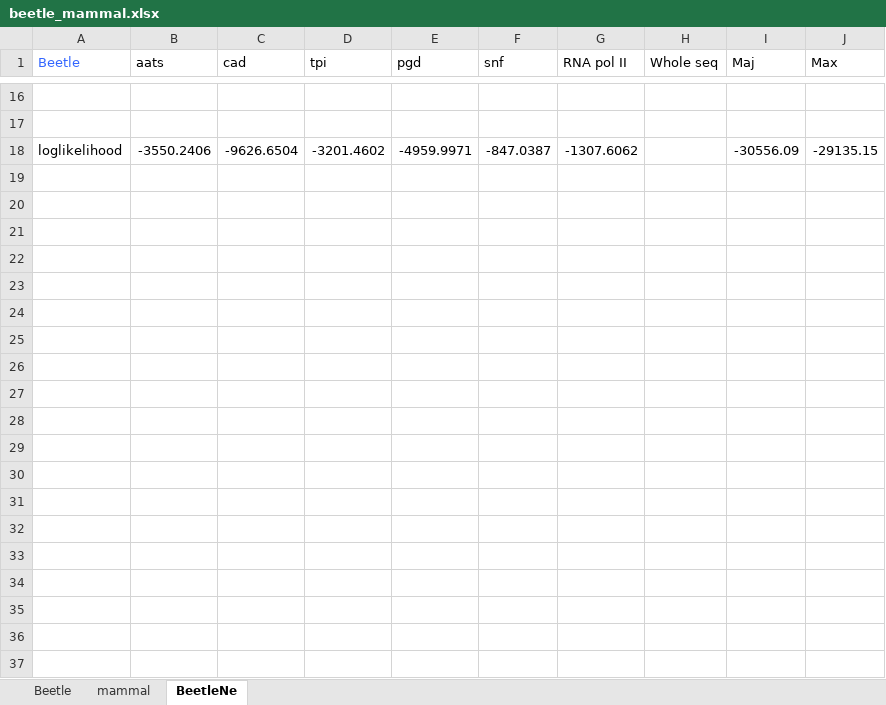
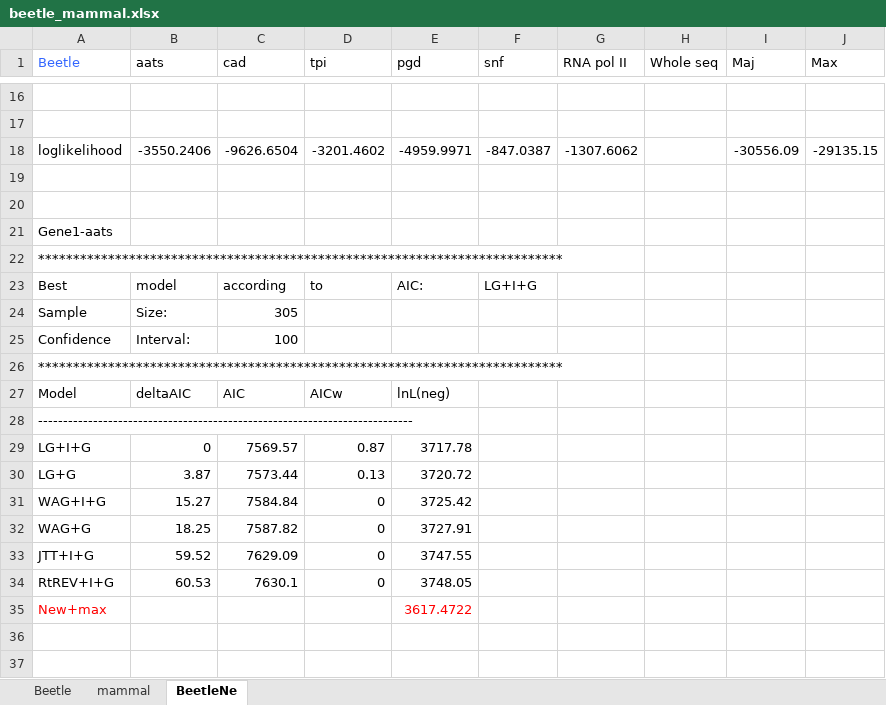
Before and after one commit to r-forge/proteinevoutk20, an Excel workbook: pkg/Result/beetle_mammal.xlsx, sheet BeetleNe, drawn as a sheet; only a part is shown, gaps mark what is left out; values as stored, in another font and other column widths than the file's, no borders; the diff covers the shown part only; the diff names each change by its address in the sheet, - before the commit and + after, or states it on an @@ line.

Commit message:
git-svn-id: svn://svn.r-forge.r-project.org/svnroot/proteinevoutk20@446 edb9625f-4e0d-4859-8d74-9fd3b1da38cb

```diff
--- a/pkg/Result/beetle_mammal.xlsx (sheet BeetleNe)
+++ b/pkg/Result/beetle_mammal.xlsx (sheet BeetleNe)
+row 19: (empty)
+row 20: (empty)
+row 21: Gene1-aats
+row 22: ***************************************************************************
+row 23: Best | model | according | to | AIC: | LG+I+G
+row 24: Sample | Size: | 305
+row 25: Confidence | Interval: | 100
+row 26: ***************************************************************************
+row 27: Model | deltaAIC | AIC | AICw | lnL(neg)
+row 28: ---------------------------------------------------------------------------
+row 29: LG+I+G | 0 | 7569.57 | 0.87 | 3717.78
+row 30: LG+G | 3.87 | 7573.44 | 0.13 | 3720.72
+row 31: WAG+I+G | 15.27 | 7584.84 | 0 | 3725.42
+row 32: WAG+G | 18.25 | 7587.82 | 0 | 3727.91
+row 33: JTT+I+G | 59.52 | 7629.09 | 0 | 3747.55
+row 34: RtREV+I+G | 60.53 | 7630.1 | 0 | 3748.05
+row 35: New+max |  |  |  | 3617.4722
+row 36: (empty)
+row 37: (empty)
```
Also changed, not shown: 113 added rows elsewhere in this sheet.
